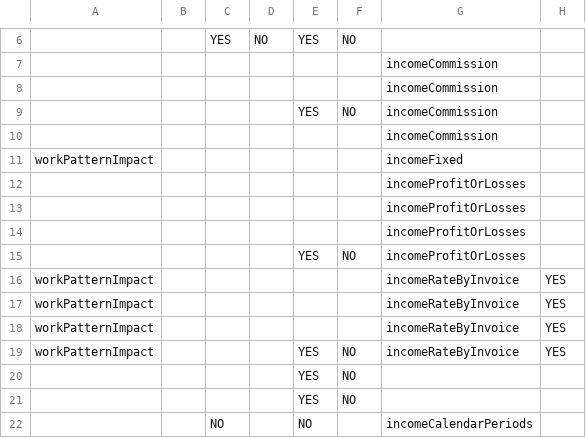
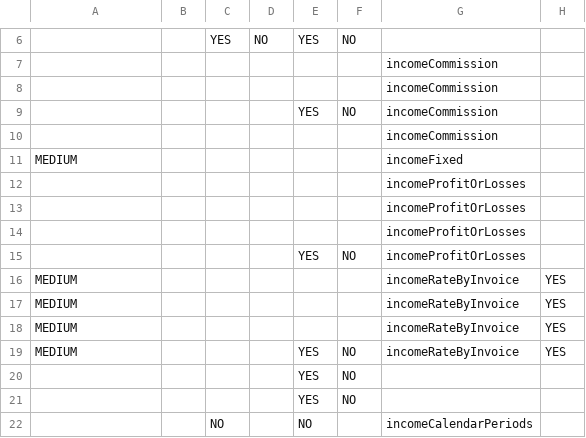
Before and after one commit to chris-mac/off-payroll-decision, a CSV file: conf/tables/financial-risk-b.csv, drawn as a sheet; only a part is shown, gaps mark what is left out; the diff names each change by its address in the sheet, - before the commit and + after, or states it on an @@ line.

Commit message:
corrected work pattern impact values to MEDIUM

```diff
--- a/conf/tables/financial-risk-b.csv
+++ b/conf/tables/financial-risk-b.csv
-A11: workPatternImpact
+A11: MEDIUM
-A16:A19: workPatternImpact
+A16:A19: MEDIUM
```
Also changed, not shown: 1 other file.
